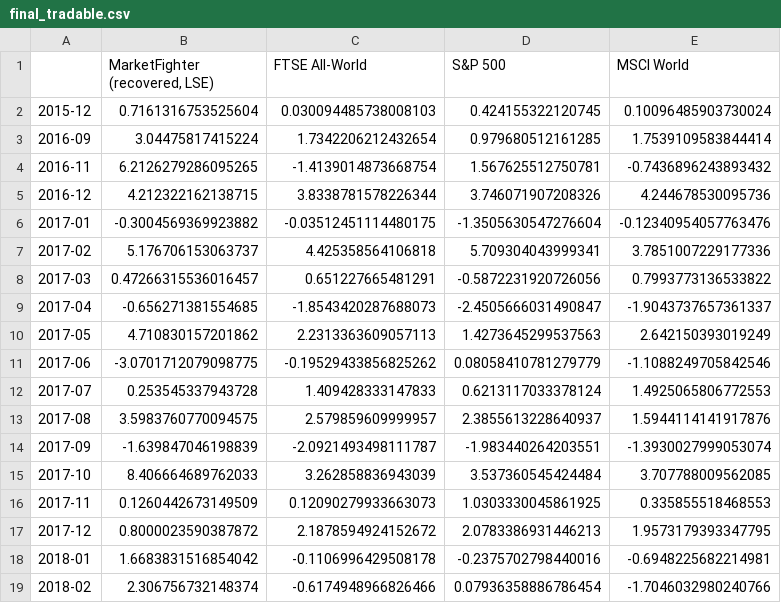
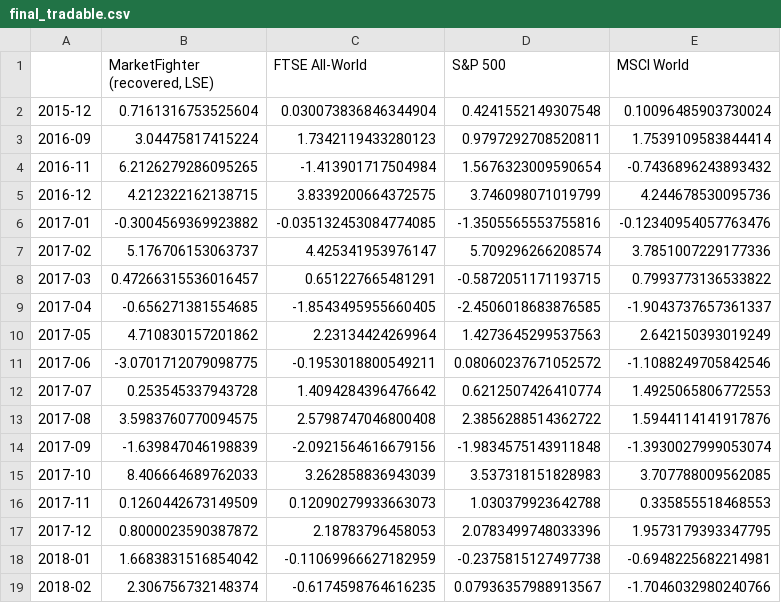
Before and after one commit to soylee22/lodestar, a CSV file: data/final_tradable.csv, drawn as a sheet; only a part is shown; the diff covers the shown part only.

```diff
--- a/data/final_tradable.csv
+++ b/data/final_tradable.csv
@@ -1,19 +1,19 @@
 ,"MarketFighter (recovered, LSE)",FTSE All-World,S&P 500,MSCI World
-2015-12,0.7161316753525604,0.030094485738008103,0.424155322120745,0.10096485903730024
-2016-09,3.04475817415224,1.7342206212432654,0.979680512161285,1.7539109583844414
-2016-11,6.2126279286095265,-1.4139014873668754,1.567625512750781,-0.7436896243893432
-2016-12,4.212322162138715,3.8338781578226344,3.746071907208326,4.244678530095736
-2017-01,-0.3004569369923882,-0.03512451114480175,-1.3505630547276604,-0.12340954057763476
-2017-02,5.176706153063737,4.425358564106818,5.709304043999341,3.7851007229177336
-2017-03,0.47266315536016457,0.651227665481291,-0.5872231920726056,0.7993773136533822
-2017-04,-0.656271381554685,-1.8543420287688073,-2.4505666031490847,-1.9043737657361337
-2017-05,4.710830157201862,2.2313363609057113,1.4273645299537563,2.642150393019249
-2017-06,-3.0701712079098775,-0.19529433856825262,0.08058410781279779,-1.1088249705842546
-2017-07,0.253545337943728,1.409428333147833,0.6213117033378124,1.4925065806772553
-2017-08,3.5983760770094575,2.579859609999957,2.3855613228640937,1.5944114141917876
-2017-09,-1.639847046198839,-2.0921493498111787,-1.983440264203551,-1.3930027999053074
-2017-10,8.406664689762033,3.262858836943039,3.537360545424484,3.707788009562085
-2017-11,0.1260442673149509,0.12090279933663073,1.0303330045861925,0.335855518468553
-2017-12,0.8000023590387872,2.1878594924152672,2.0783386931446213,1.9573179393347795
-2018-01,1.6683831516854042,-0.1106996429508178,-0.2375702798440016,-0.6948225682214981
-2018-02,2.306756732148374,-0.6174948966826466,0.07936358886786454,-1.7046032980240766
+2015-12,0.7161316753525604,0.030073836846344904,0.4241552149307548,0.10096485903730024
+2016-09,3.04475817415224,1.7342119433280123,0.9797292708520811,1.7539109583844414
+2016-11,6.2126279286095265,-1.413901717504984,1.5676323009590654,-0.7436896243893432
+2016-12,4.212322162138715,3.8339200664372575,3.746098071019799,4.244678530095736
+2017-01,-0.3004569369923882,-0.035132453084774085,-1.3505565553755816,-0.12340954057763476
+2017-02,5.176706153063737,4.425341953976147,5.709296266208574,3.7851007229177336
+2017-03,0.47266315536016457,0.651227665481291,-0.5872051171193715,0.7993773136533822
+2017-04,-0.656271381554685,-1.8543495955660405,-2.4506018683876585,-1.9043737657361337
+2017-05,4.710830157201862,2.23134424269964,1.4273645299537563,2.642150393019249
+2017-06,-3.0701712079098775,-0.1953018800549211,0.08060237671052572,-1.1088249705842546
+2017-07,0.253545337943728,1.4094284396476642,0.6212507426410774,1.4925065806772553
+2017-08,3.5983760770094575,2.5798747046800408,2.3856288514362722,1.5944114141917876
+2017-09,-1.639847046198839,-2.0921564616679156,-1.9834575143911848,-1.3930027999053074
+2017-10,8.406664689762033,3.262858836943039,3.537318151828983,3.707788009562085
+2017-11,0.1260442673149509,0.12090279933663073,1.030379923642788,0.335855518468553
+2017-12,0.8000023590387872,2.18783796458053,2.0783499748033396,1.9573179393347795
+2018-01,1.6683831516854042,-0.11069966627182959,-0.2375815127497738,-0.6948225682214981
+2018-02,2.306756732148374,-0.6174598764616235,0.07936357988913567,-1.7046032980240766
```
Also changed, not shown: 167 edited cells elsewhere in this file, data/final_tradable_annual.csv, 5 other files.
